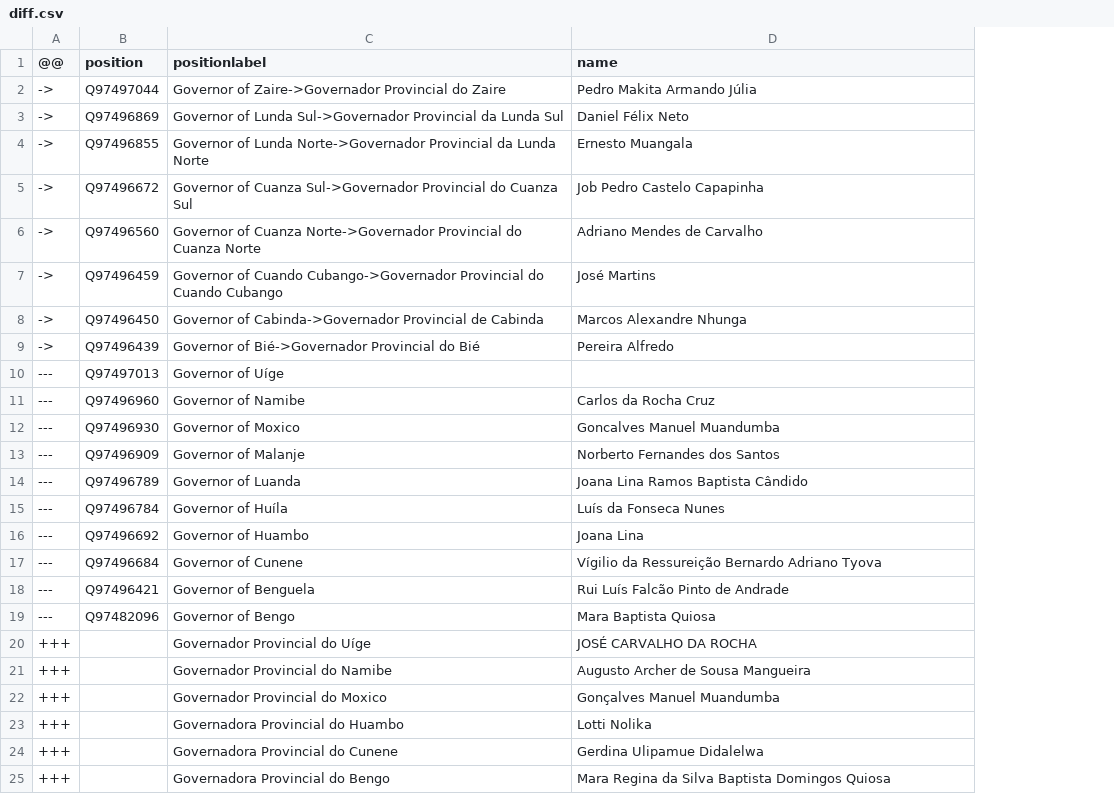
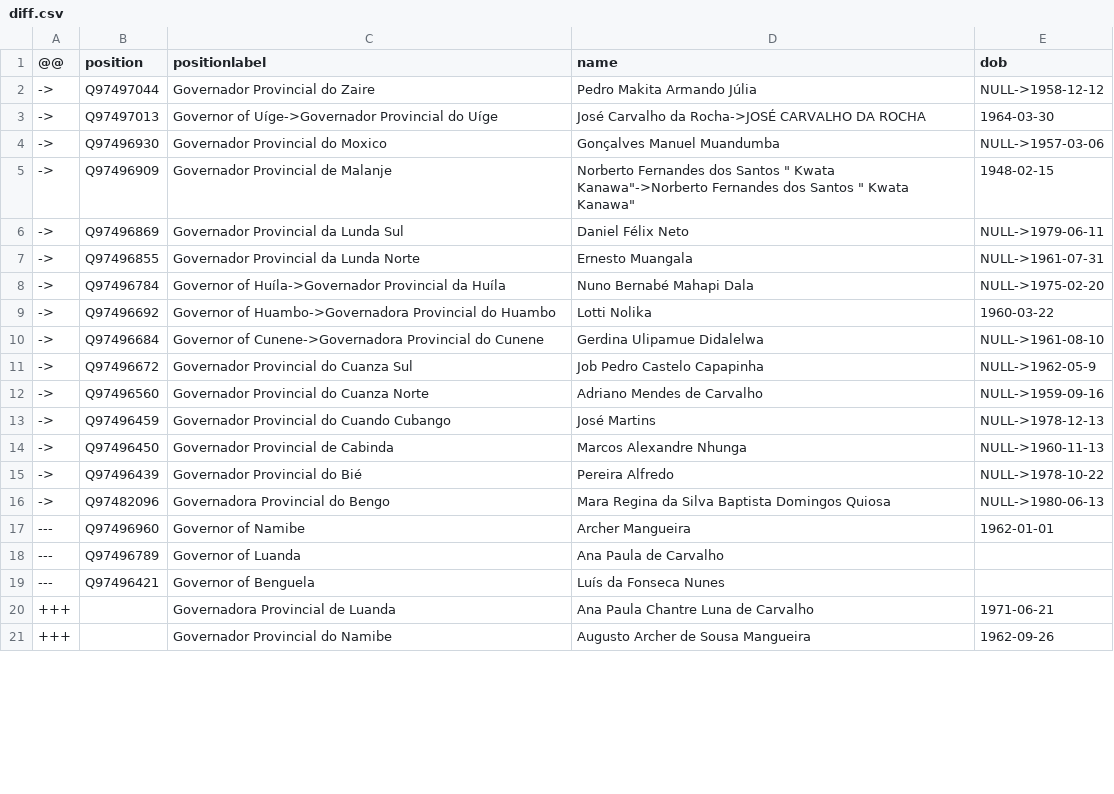
Before and after one commit to every-politician-scrapers/angola, a CSV file: sources/governors/diff.csv, drawn as a sheet; only a part is shown; removed rows and columns are numbered as before the commit, all else as after; the diff covers the shown part only; the diff names each change by its address in the sheet, - before the commit and + after, or states it on an @@ line.

```diff
--- a/sources/governors/diff.csv
+++ b/sources/governors/diff.csv
+column E (dob), row 2: NULL->1958-12-12; rows 6-7: NULL->1979-06-11 | NULL->1961-07-31; rows 11-15: NULL->1962-05-9 | NULL->1959-09-16 | NULL->1978-12-13 | NULL->1960-11-13 | NULL->1978-10-22; rows 17-21: 1962-01-01 |  |  | 1971-06-21 | 1962-09-26
-C2 (positionlabel): Governor of Zaire->Governador Provincial do Zaire
+C2 (positionlabel): Governador Provincial do Zaire
+row 3: -> | Q97497013 | Governor of Uíge->Governador Provincial do Uíge | José Carvalho da Rocha->JOSÉ CARVALHO DA ROCHA | 1964-03-30
+row 4: -> | Q97496930 | Governador Provincial do Moxico | Gonçalves Manuel Muandumba | NULL->1957-03-06
+row 5: -> | Q97496909 | Governador Provincial de Malanje | Norberto Fernandes dos Santos " Kwata Kanawa"->Norberto Fernandes dos Santos " Kwata Kanawa" | 1948-02-15
-C6 (positionlabel): Governor of Lunda Sul->Governador Provincial da…
+C6 (positionlabel): Governador Provincial da…
-C7 (positionlabel): Governor of Lunda Norte->Governador Provincial da…
+C7 (positionlabel): Governador Provincial da…
+row 8: -> | Q97496784 | Governor of Huíla->Governador Provincial da Huíla | Nuno Bernabé Mahapi Dala | NULL->1975-02-20
+row 9: -> | Q97496692 | Governor of Huambo->Governadora Provincial do Huambo | Lotti Nolika | 1960-03-22
+row 10: -> | Q97496684 | Governor of Cunene->Governadora Provincial do Cunene | Gerdina Ulipamue Didalelwa | NULL->1961-08-10
-C11 (positionlabel): Governor of Cuanza Sul->Governador Provincial do…
+C11 (positionlabel): Governador Provincial do…
-C12 (positionlabel): Governor of Cuanza Norte->Governador Provincial do…
+C12 (positionlabel): Governador Provincial do…
-C13 (positionlabel): Governor of Cuando Cubango->Governador Provincial do…
+C13 (positionlabel): Governador Provincial do…
-C14 (positionlabel): Governor of Cabinda->Governador Provincial de Cabinda
+C14 (positionlabel): Governador Provincial de Cabinda
-C15 (positionlabel): Governor of Bié->Governador Provincial do Bié
+C15 (positionlabel): Governador Provincial do Bié
-row 10: --- | Q97497013 | Governor of Uíge
+row 16: -> | Q97482096 | Governadora Provincial do Bengo | Mara Regina da Silva Baptista Domingos Quiosa | NULL->1980-06-13
-D17 (name): Carlos da Rocha Cruz
+D17 (name): Archer Mangueira
-row 12: --- | Q97496930 | Governor of Moxico | Goncalves Manuel Muandumba
-row 13: --- | Q97496909 | Governor of Malanje | Norberto Fernandes dos Santos
-D18 (name): Joana Lina Ramos Baptista Cândido
+D18 (name): Ana Paula de Carvalho
-row 15: --- | Q97496784 | Governor of Huíla | Luís da Fonseca Nunes
-row 16: --- | Q97496692 | Governor of Huambo | Joana Lina
-row 17: --- | Q97496684 | Governor of Cunene | Vígilio da Ressureição Bernardo Adriano Tyova
-D19 (name): Rui Luís Falcão Pinto de Andrade
+D19 (name): Luís da Fonseca Nunes
-row 19: --- | Q97482096 | Governor of Bengo | Mara Baptista Quiosa
-C20 (positionlabel): Governador Provincial do Uíge
+C20 (positionlabel): Governadora Provincial de Luanda
-D20 (name): JOSÉ CARVALHO DA ROCHA
+D20 (name): Ana Paula Chantre Luna de Carvalho
-row 22: +++ |  | Governador Provincial do Moxico | Gonçalves Manuel Muandumba
-row 23: +++ |  | Governadora Provincial do Huambo | Lotti Nolika
-row 24: +++ |  | Governadora Provincial do Cunene | Gerdina Ulipamue Didalelwa
-row 25: +++ |  | Governadora Provincial do Bengo | Mara Regina da Silva Baptista Domingos Quiosa
```
Also changed, not shown: 3 removed rows elsewhere in this file, sources/governors/scraped.csv, sources/governors/wikidata.csv, 2 other files.
